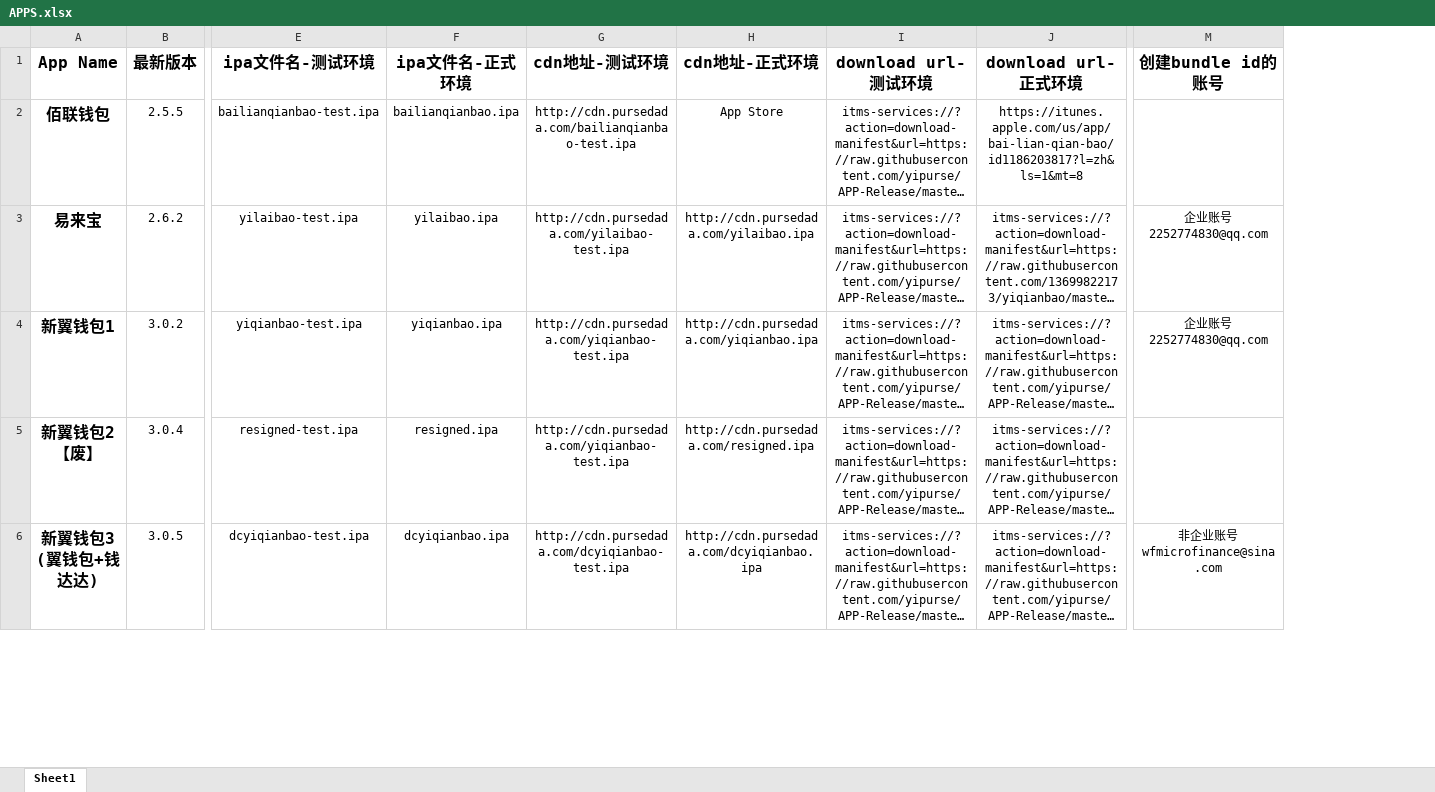
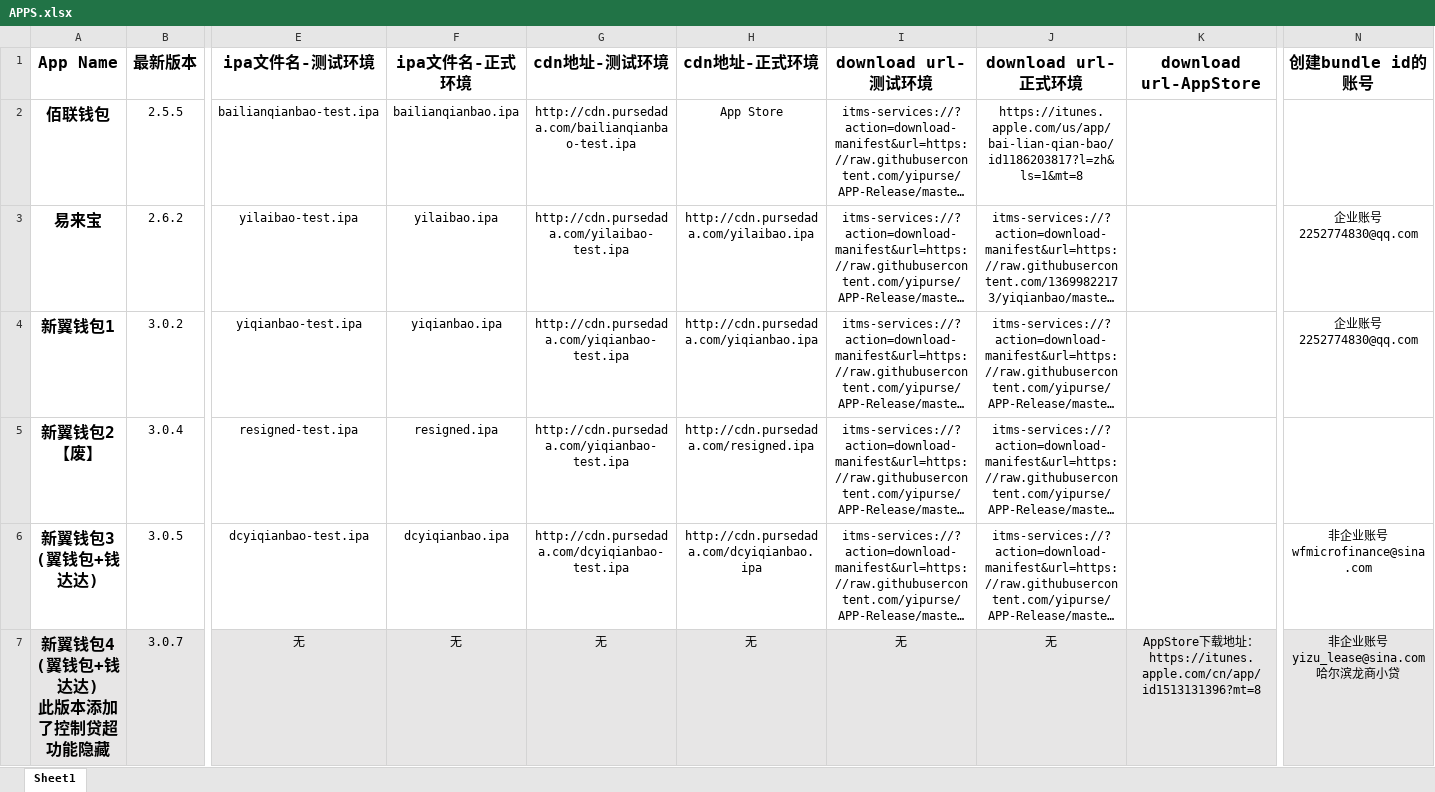
Before and after one commit to yipurse/APP-Release, an Excel workbook: APPS.xlsx, sheet Sheet1, drawn as a sheet; only a part is shown, gaps mark what is left out; long unchanged cells end in …; values as stored, in another font and other column widths than the file's, no borders; rows hold the shown columns only; ↵ is a line break in a cell; the diff covers the shown part only; the diff names each change by its address in the sheet, - before the commit and + after, or states it on an @@ line.

Commit message:
update Excel

```diff
--- a/APPS.xlsx (sheet Sheet1)
+++ b/APPS.xlsx (sheet Sheet1)
+column K (download url-AppStore), empty
+row 7: 新翼钱包4 ↵ (翼钱包+钱达达) ↵ 此版本添加了控制贷超功能隐藏 | 3.0.7 | 无 | 无 | 无 | 无 | 无 | 无 | AppStore下载地址： ↵ https://itunes.apple.com/cn/app/id1513131396?mt=8 | 非企业账号 ↵ yizu_lease@sina.com ↵ 哈尔滨龙商小贷
```
Also changed, not shown: 11 edited cells and cell formats elsewhere in this sheet.
